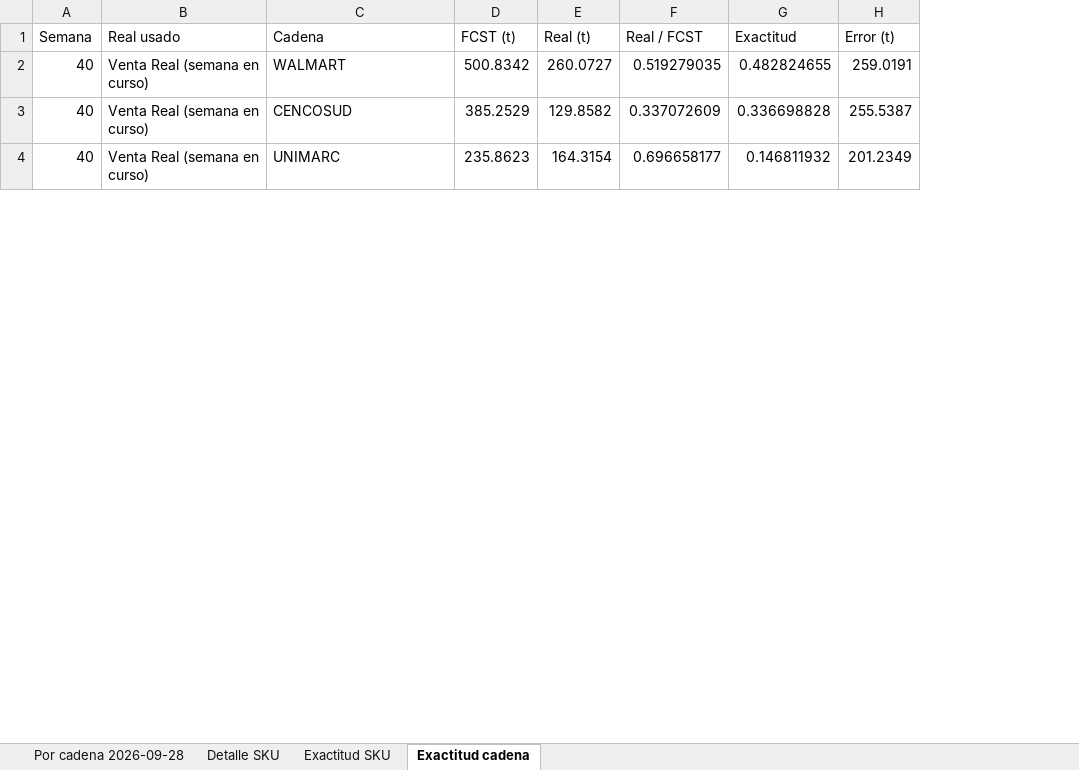
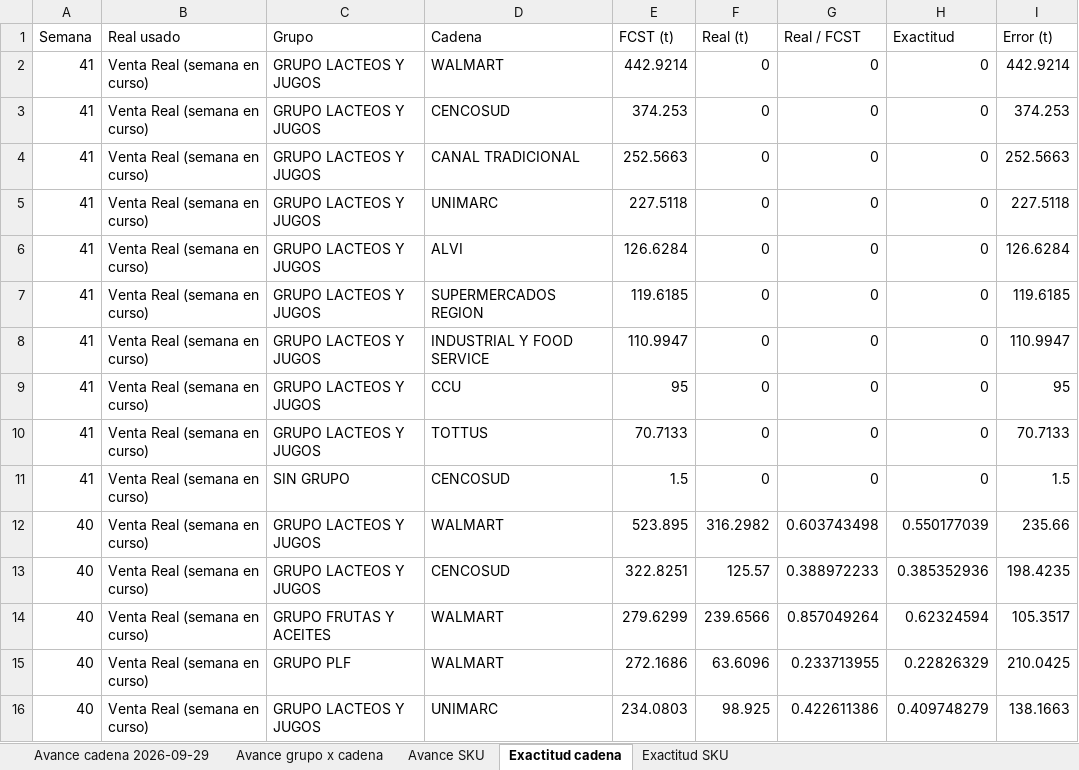
Before and after one commit to baezavejargonzalo-tech/Exact-Fcst-x-CD, an Excel workbook: reportes/Avance_S40.xlsx, sheet Exactitud cadena, drawn as a sheet; only a part is shown; values as stored, in another font and other column widths than the file's, no borders; addresses are those after the commit; the diff covers the shown part only; the diff names each change by its address in the sheet, - before the commit and + after, or states it on an @@ line.

```diff
--- a/reportes/Avance_S40.xlsx (sheet Exactitud cadena)
+++ b/reportes/Avance_S40.xlsx (sheet Exactitud cadena)
-sheet tab: Por cadena 2026-09-28
+sheet tab: Avance cadena 2026-09-29
-sheet tab: Detalle SKU
+sheet tab: Avance grupo x cadena
+sheet tab: Avance SKU
@@ sheet tab order changed: Avance cadena 2026-09-29 | Avance grupo x cadena | Avance SKU | Exactitud cadena | Exactitud SKU @@
+column C (Grupo), rows 12-13: GRUPO LACTEOS Y JUGOS | GRUPO LACTEOS Y JUGOS; row 16: GRUPO LACTEOS Y JUGOS
+row 2: 41 | Venta Real (semana en curso) | GRUPO LACTEOS Y JUGOS | WALMART | 442.9214 | 0 | 0 | 0 | 442.9214
+row 3: 41 | Venta Real (semana en curso) | GRUPO LACTEOS Y JUGOS | CENCOSUD | 374.253 | 0 | 0 | 0 | 374.253
+row 4: 41 | Venta Real (semana en curso) | GRUPO LACTEOS Y JUGOS | CANAL TRADICIONAL | 252.5663 | 0 | 0 | 0 | 252.5663
+row 5: 41 | Venta Real (semana en curso) | GRUPO LACTEOS Y JUGOS | UNIMARC | 227.5118 | 0 | 0 | 0 | 227.5118
+row 6: 41 | Venta Real (semana en curso) | GRUPO LACTEOS Y JUGOS | ALVI | 126.6284 | 0 | 0 | 0 | 126.6284
+row 7: 41 | Venta Real (semana en curso) | GRUPO LACTEOS Y JUGOS | SUPERMERCADOS REGION | 119.6185 | 0 | 0 | 0 | 119.6185
+row 8: 41 | Venta Real (semana en curso) | GRUPO LACTEOS Y JUGOS | INDUSTRIAL Y FOOD SERVICE | 110.9947 | 0 | 0 | 0 | 110.9947
+row 9: 41 | Venta Real (semana en curso) | GRUPO LACTEOS Y JUGOS | CCU | 95 | 0 | 0 | 0 | 95
+row 10: 41 | Venta Real (semana en curso) | GRUPO LACTEOS Y JUGOS | TOTTUS | 70.7133 | 0 | 0 | 0 | 70.7133
+row 11: 41 | Venta Real (semana en curso) | SIN GRUPO | CENCOSUD | 1.5 | 0 | 0 | 0 | 1.5
-E12 (FCST (t)): 500.8342
+E12 (FCST (t)): 523.895
-F12 (Real (t)): 260.0727
+F12 (Real (t)): 316.2982
-G12 (Real / FCST): 0.519279035
+G12 (Real / FCST): 0.603743498
-H12 (Exactitud): 0.482824655
+H12 (Exactitud): 0.550177039
-I12 (Error (t)): 259.0191
+I12 (Error (t)): 235.66
-E13 (FCST (t)): 385.2529
+E13 (FCST (t)): 322.8251
-F13 (Real (t)): 129.8582
+F13 (Real (t)): 125.57
-G13 (Real / FCST): 0.337072609
+G13 (Real / FCST): 0.388972233
-H13 (Exactitud): 0.336698828
+H13 (Exactitud): 0.385352936
-I13 (Error (t)): 255.5387
+I13 (Error (t)): 198.4235
+row 14: 40 | Venta Real (semana en curso) | GRUPO FRUTAS Y ACEITES | WALMART | 279.6299 | 239.6566 | 0.857049264 | 0.62324594 | 105.3517
+row 15: 40 | Venta Real (semana en curso) | GRUPO PLF | WALMART | 272.1686 | 63.6096 | 0.233713955 | 0.22826329 | 210.0425
-E16 (FCST (t)): 235.8623
+E16 (FCST (t)): 234.0803
-F16 (Real (t)): 164.3154
+F16 (Real (t)): 98.925
-G16 (Real / FCST): 0.696658177
+G16 (Real / FCST): 0.422611386
-H16 (Exactitud): 0.146811932
+H16 (Exactitud): 0.409748279
-I16 (Error (t)): 201.2349
+I16 (Error (t)): 138.1663
```
Also changed, not shown: 23 added rows and 45 edited cells elsewhere in this sheet, sheet Exactitud SKU, sheet Avance grupo x cadena, sheet Avance cadena 2026-09-29, 5 other files.
